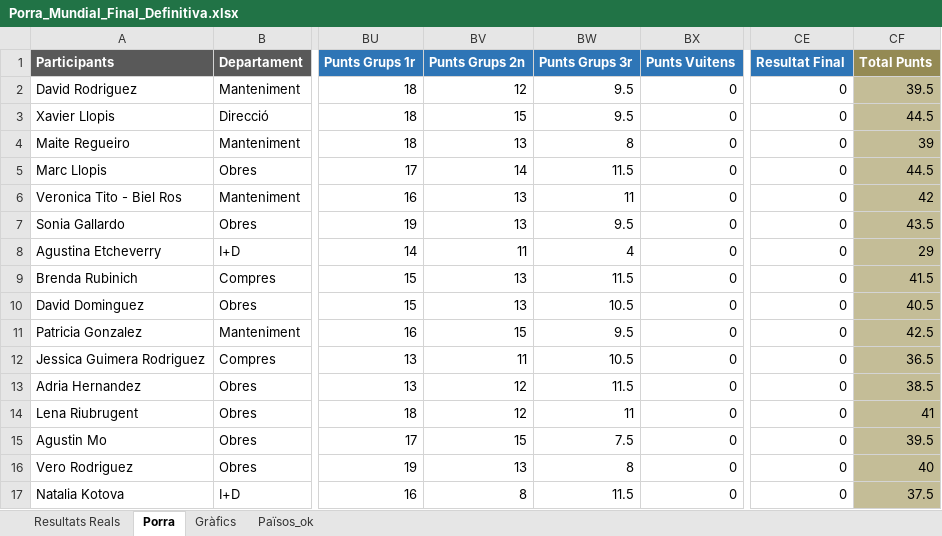
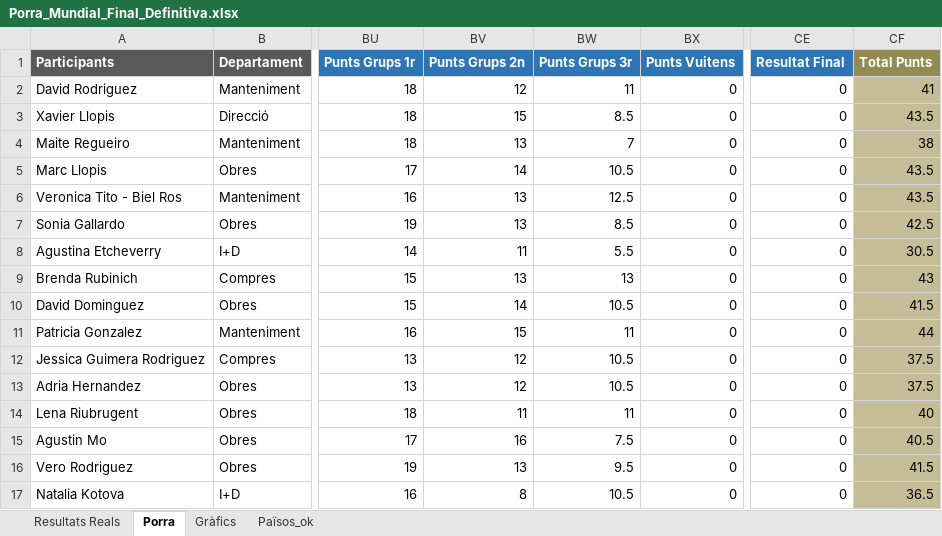
Before and after one commit to marcllopisraja-crypto/Porra_Mundial_2026_Constraula, an Excel workbook: Porra_Mundial_Final_Definitiva.xlsx, sheet Porra, drawn as a sheet; only a part is shown, gaps mark what is left out; values as stored, in another font and other column widths than the file's, no borders; the diff covers the shown part only; the diff names each change by its address in the sheet, - before the commit and + after, or states it on an @@ line.

Commit message:
Add files via upload

```diff
--- a/Porra_Mundial_Final_Definitiva.xlsx (sheet Porra)
+++ b/Porra_Mundial_Final_Definitiva.xlsx (sheet Porra)
-BW2 (Punts Grups 3r): 9.5
+BW2 (Punts Grups 3r): 11
-CF2 (Total Punts): 39.5
+CF2 (Total Punts): 41
-BW3 (Punts Grups 3r): 9.5
+BW3 (Punts Grups 3r): 8.5
-CF3 (Total Punts): 44.5
+CF3 (Total Punts): 43.5
-BW4 (Punts Grups 3r): 8
+BW4 (Punts Grups 3r): 7
-CF4 (Total Punts): 39
+CF4 (Total Punts): 38
-BW5 (Punts Grups 3r): 11.5
+BW5 (Punts Grups 3r): 10.5
-CF5 (Total Punts): 44.5
+CF5 (Total Punts): 43.5
-BW6 (Punts Grups 3r): 11
+BW6 (Punts Grups 3r): 12.5
-CF6 (Total Punts): 42
+CF6 (Total Punts): 43.5
-BW7 (Punts Grups 3r): 9.5
+BW7 (Punts Grups 3r): 8.5
-CF7 (Total Punts): 43.5
+CF7 (Total Punts): 42.5
-BW8 (Punts Grups 3r): 4
+BW8 (Punts Grups 3r): 5.5
-CF8 (Total Punts): 29
+CF8 (Total Punts): 30.5
-BW9 (Punts Grups 3r): 11.5
+BW9 (Punts Grups 3r): 13
-CF9 (Total Punts): 41.5
+CF9 (Total Punts): 43
-BV10 (Punts Grups 2n): 13
+BV10 (Punts Grups 2n): 14
-CF10 (Total Punts): 40.5
+CF10 (Total Punts): 41.5
-BW11 (Punts Grups 3r): 9.5
+BW11 (Punts Grups 3r): 11
-CF11 (Total Punts): 42.5
+CF11 (Total Punts): 44
-BV12 (Punts Grups 2n): 11
+BV12 (Punts Grups 2n): 12
-CF12 (Total Punts): 36.5
+CF12 (Total Punts): 37.5
-BW13 (Punts Grups 3r): 11.5
+BW13 (Punts Grups 3r): 10.5
-CF13 (Total Punts): 38.5
+CF13 (Total Punts): 37.5
-BV14 (Punts Grups 2n): 12
+BV14 (Punts Grups 2n): 11
-CF14 (Total Punts): 41
+CF14 (Total Punts): 40
-BV15 (Punts Grups 2n): 15
+BV15 (Punts Grups 2n): 16
-CF15 (Total Punts): 39.5
+CF15 (Total Punts): 40.5
-BW16 (Punts Grups 3r): 8
+BW16 (Punts Grups 3r): 9.5
-CF16 (Total Punts): 40
+CF16 (Total Punts): 41.5
-BW17 (Punts Grups 3r): 11.5
+BW17 (Punts Grups 3r): 10.5
-CF17 (Total Punts): 37.5
+CF17 (Total Punts): 36.5
```
Also changed, not shown: 65 edited cells elsewhere in this sheet, sheet Resultats Reals.
